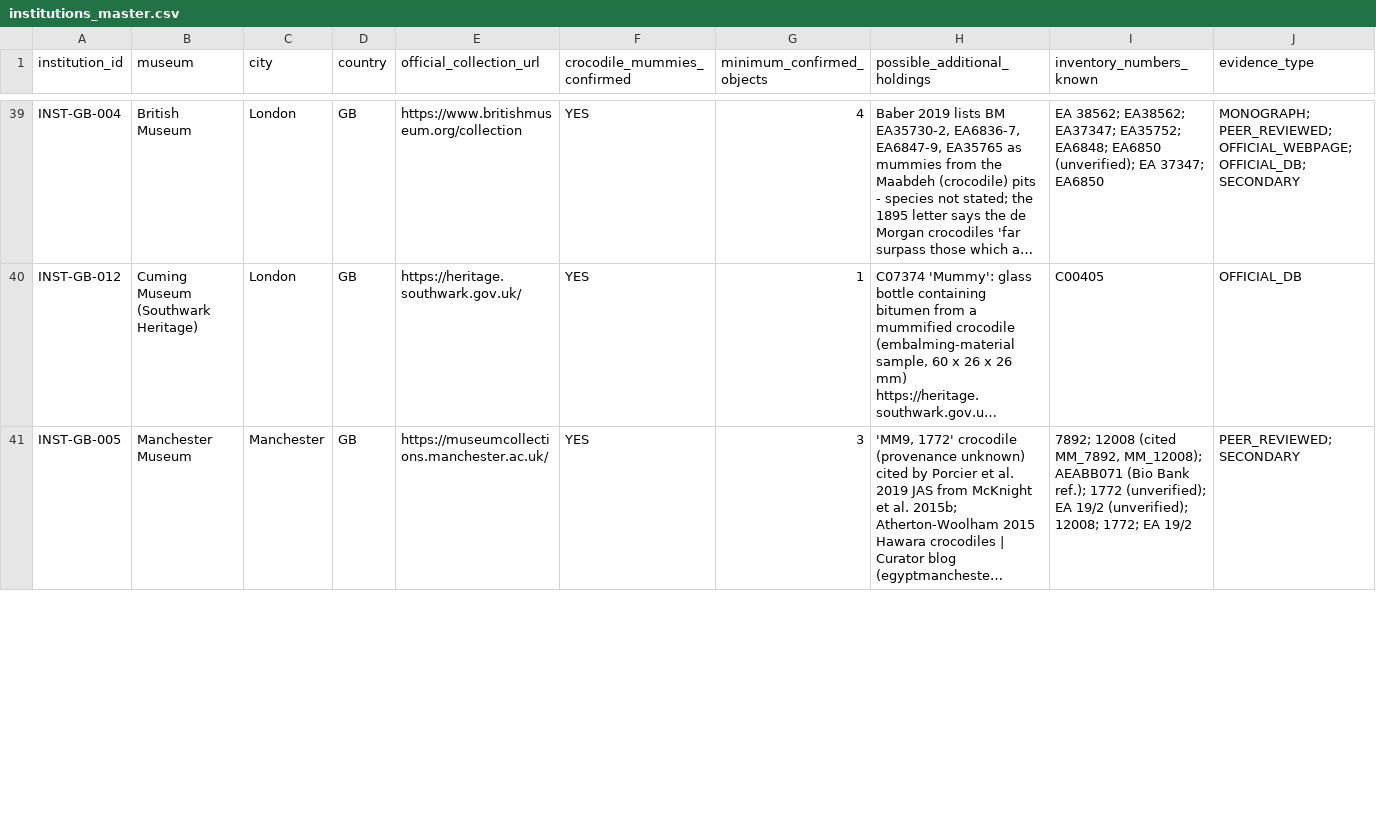
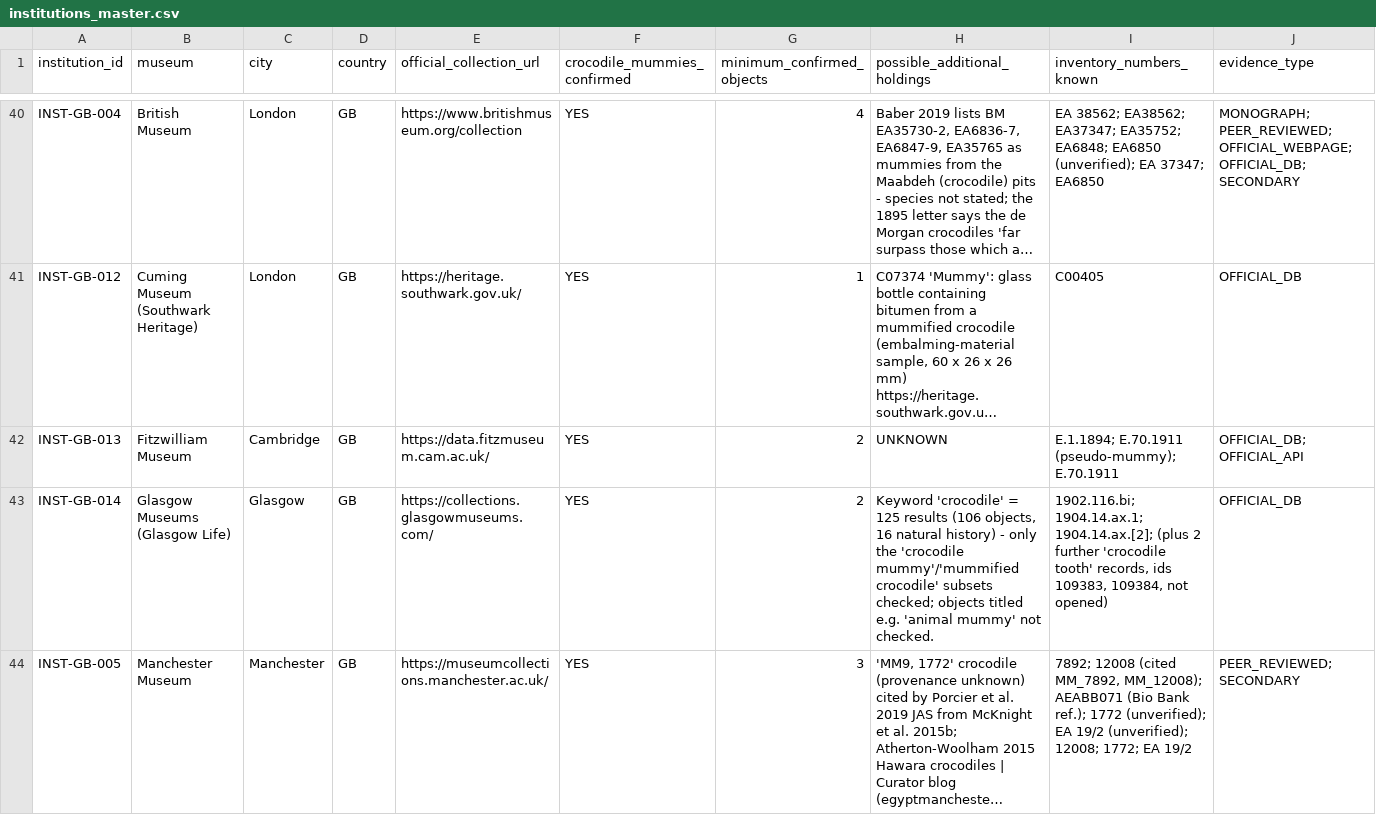
Before and after one commit to 13ypt/13ypt, a CSV file: crocodile-mummy-corpus/institutions_master.csv, drawn as a sheet; only a part is shown, gaps mark what is left out; long unchanged cells end in …; rows hold the shown columns only; the diff covers the shown part only; the diff names each change by its address in the sheet, - before the commit and + after, or states it on an @@ line.

```diff
--- a/crocodile-mummy-corpus/institutions_master.csv
+++ b/crocodile-mummy-corpus/institutions_master.csv
+row 42: INST-GB-013 | Fitzwilliam Museum | Cambridge | GB | https://data.fitzmuseum.cam.ac.uk/ | YES | 2 | UNKNOWN | E.1.1894; E.70.1911 (pseudo-mummy); E.70.1911 | OFFICIAL_DB; OFFICIAL_API
+row 43: INST-GB-014 | Glasgow Museums (Glasgow Life) | Glasgow | GB | https://collections.glasgowmuseums.com/ | YES | 2 | Keyword 'crocodile' = 125 results (106 objects, 16 natural history) - only the 'crocodile mummy'/'mummified crocodile' subsets checked; objects titled e.g. 'animal mummy' not checked. | 1902.116.bi; 1904.14.ax.1; 1904.14.ax.[2]; (plus 2 further 'crocodile tooth' records, ids 109383, 109384, not opened) | OFFICIAL_DB
```
Also changed, not shown: 1 added row and 17 edited cells elsewhere in this file, crocodile-mummy-corpus/work/agents/france/raw/louvre_scan_10371614_10371694.tsv, 32 other files.
